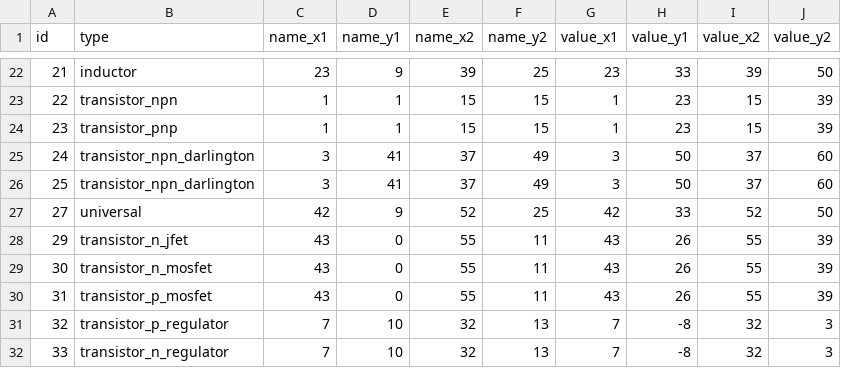
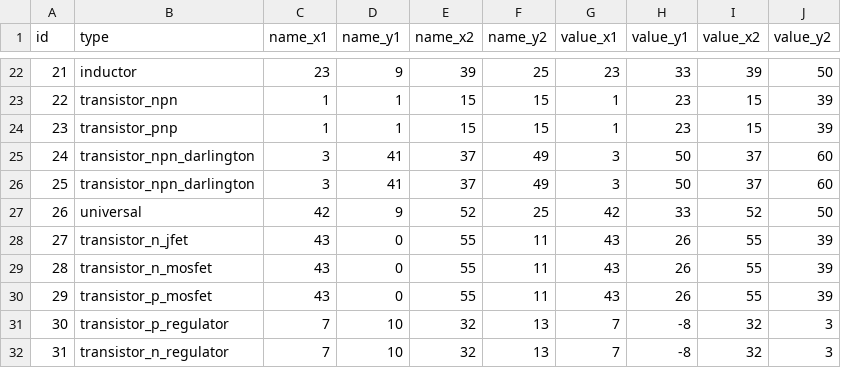
Before and after one commit to dvhx/stripboard2schematic, a TSV file: data/schematic_specs_anchor.tsv, drawn as a sheet; only a part is shown, gaps mark what is left out.

```diff
--- a/data/schematic_specs_anchor.tsv
+++ b/data/schematic_specs_anchor.tsv
@@ -26,7 +26,7 @@ id	type	name_x1	name_y1	name_x2	name_y2	value_x1	value_y1	value_x2	value_y2
 25	transistor_npn_darlington	3	41	37	49	3	50	37	60
-27	universal	42	9	52	25	42	33	52	50
-29	transistor_n_jfet	43	0	55	11	43	26	55	39
-30	transistor_n_mosfet	43	0	55	11	43	26	55	39
-31	transistor_p_mosfet	43	0	55	11	43	26	55	39
-32	transistor_p_regulator	7	10	32	13	7	-8	32	3
-33	transistor_n_regulator	7	10	32	13	7	-8	32	3
+26	universal	42	9	52	25	42	33	52	50
+27	transistor_n_jfet	43	0	55	11	43	26	55	39
+28	transistor_n_mosfet	43	0	55	11	43	26	55	39
+29	transistor_p_mosfet	43	0	55	11	43	26	55	39
+30	transistor_p_regulator	7	10	32	13	7	-8	32	3
+31	transistor_n_regulator	7	10	32	13	7	-8	32	3
```
Also changed, not shown: data/stripboard_specs_dip.tsv.
